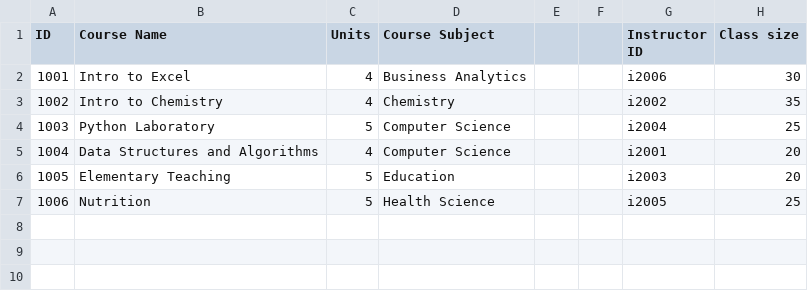
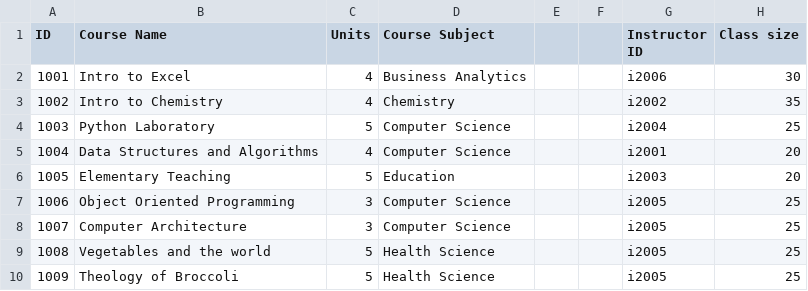
Before and after one commit to ArroVol/CourseManagementSystem, a CSV file: src/Lab 5 Course.csv, drawn as a sheet; addresses are those after the commit; the diff names each change by its address in the sheet, - before the commit and + after, or states it on an @@ line.

```diff
--- a/src/Lab 5 Course.csv
+++ b/src/Lab 5 Course.csv
+row 7: 1006 | Object Oriented Programming | 3 | Computer Science |  |  | i2005 | 25
+row 8: 1007 | Computer Architecture | 3 | Computer Science |  |  | i2005 | 25
@@ column A (ID) renumbered in row 9 @@
-B9 (Course Name): Nutrition
+B9 (Course Name): Vegetables and the world
+row 10: 1009 | Theology of Broccoli | 5 | Health Science |  |  | i2005 | 25
```
Also changed, not shown: src/Lab 5 Section.csv, 12 other files.
